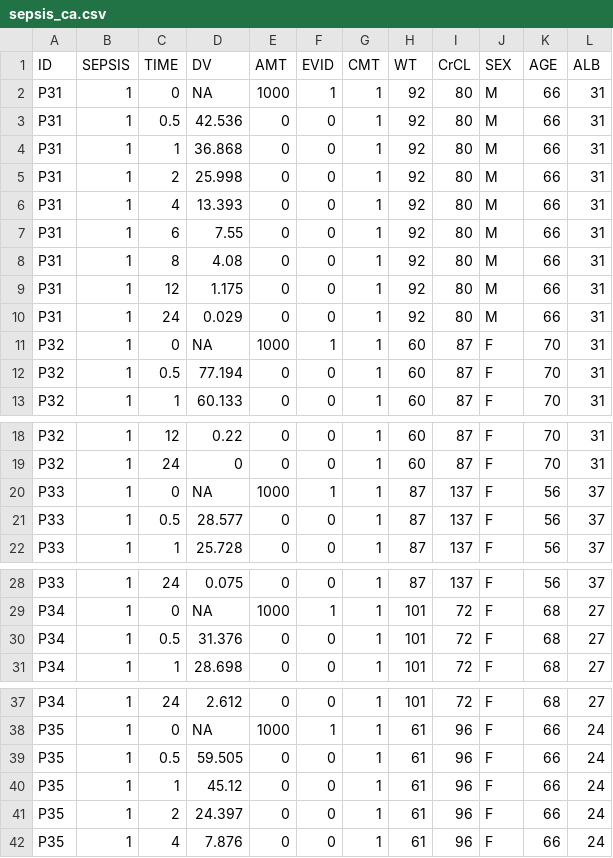
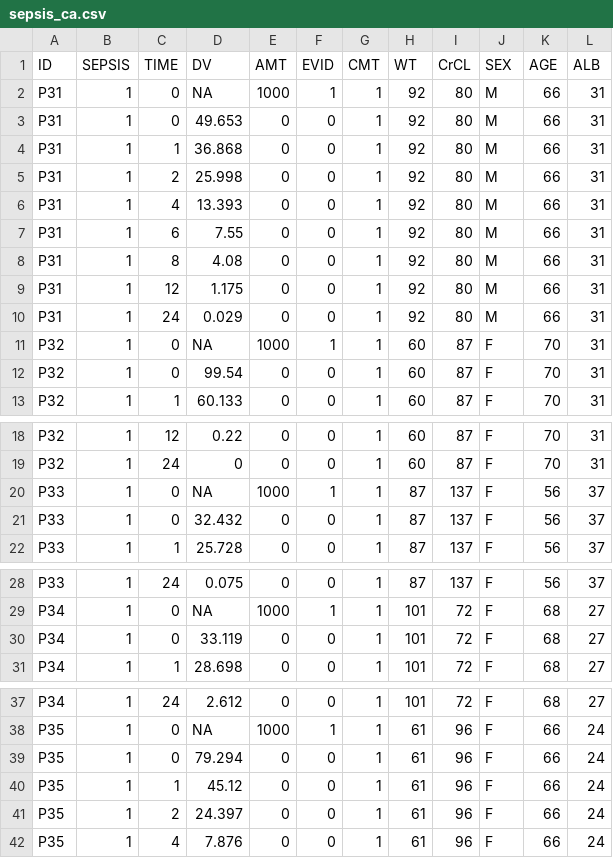
Before and after one commit to c-swire/pkcourse, a CSV file: docs/sepsis_ca.csv, drawn as a sheet; only a part is shown, gaps mark what is left out; the diff covers the shown part only.

```diff
--- a/docs/sepsis_ca.csv
+++ b/docs/sepsis_ca.csv
@@ -2,3 +2,3 @@
 "P31","1",0,NA,1000,1,1,92,80,"M",66,31
-"P31","1",0.5,42.536,0,0,1,92,80,"M",66,31
+"P31","1",0,49.653,0,0,1,92,80,"M",66,31
 "P31","1",1,36.868,0,0,1,92,80,"M",66,31
@@ -11,3 +11,3 @@
 "P32","1",0,NA,1000,1,1,60,87,"F",70,31
-"P32","1",0.5,77.194,0,0,1,60,87,"F",70,31
+"P32","1",0,99.54,0,0,1,60,87,"F",70,31
 "P32","1",1,60.133,0,0,1,60,87,"F",70,31
@@ -20,3 +20,3 @@
 "P33","1",0,NA,1000,1,1,87,137,"F",56,37
-"P33","1",0.5,28.577,0,0,1,87,137,"F",56,37
+"P33","1",0,32.432,0,0,1,87,137,"F",56,37
 "P33","1",1,25.728,0,0,1,87,137,"F",56,37
@@ -29,3 +29,3 @@
 "P34","1",0,NA,1000,1,1,101,72,"F",68,27
-"P34","1",0.5,31.376,0,0,1,101,72,"F",68,27
+"P34","1",0,33.119,0,0,1,101,72,"F",68,27
 "P34","1",1,28.698,0,0,1,101,72,"F",68,27
@@ -38,3 +38,3 @@
 "P35","1",0,NA,1000,1,1,61,96,"F",66,24
-"P35","1",0.5,59.505,0,0,1,61,96,"F",66,24
+"P35","1",0,79.294,0,0,1,61,96,"F",66,24
 "P35","1",1,45.12,0,0,1,61,96,"F",66,24
```
Also changed, not shown: 50 edited cells elsewhere in this file, docs/combined_ca.csv, docs/healthy_ca.csv, 3 other files.
